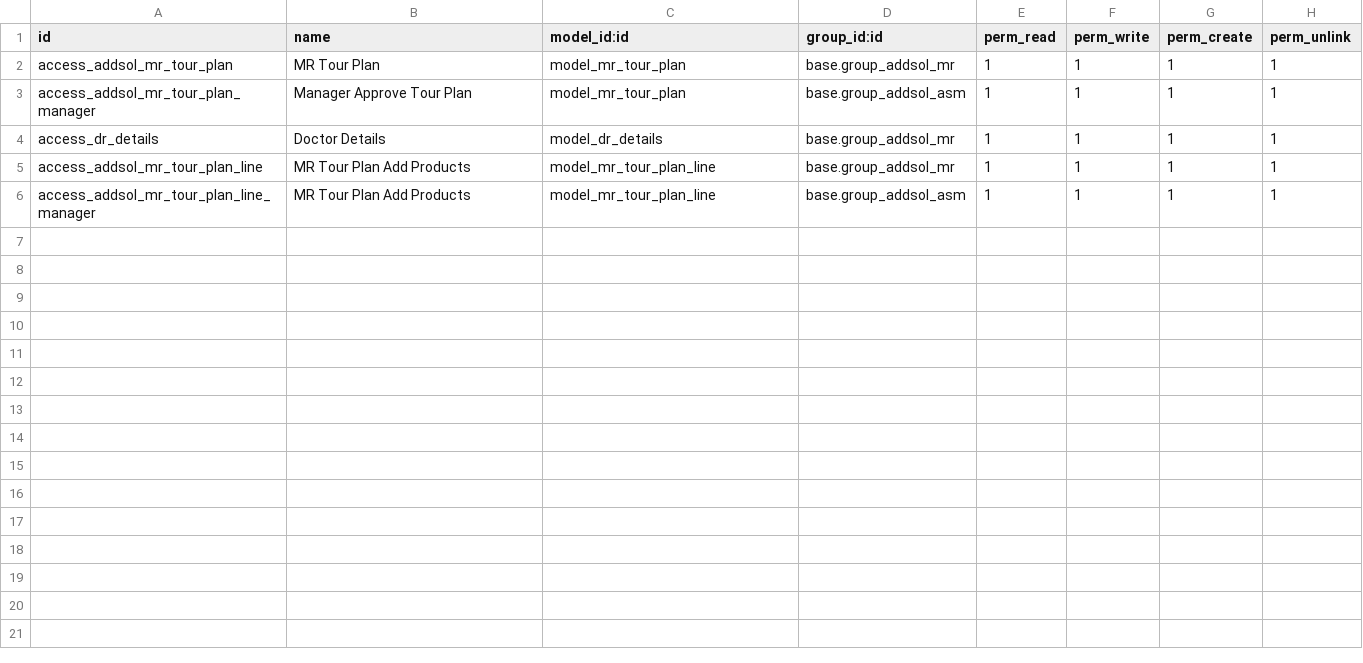
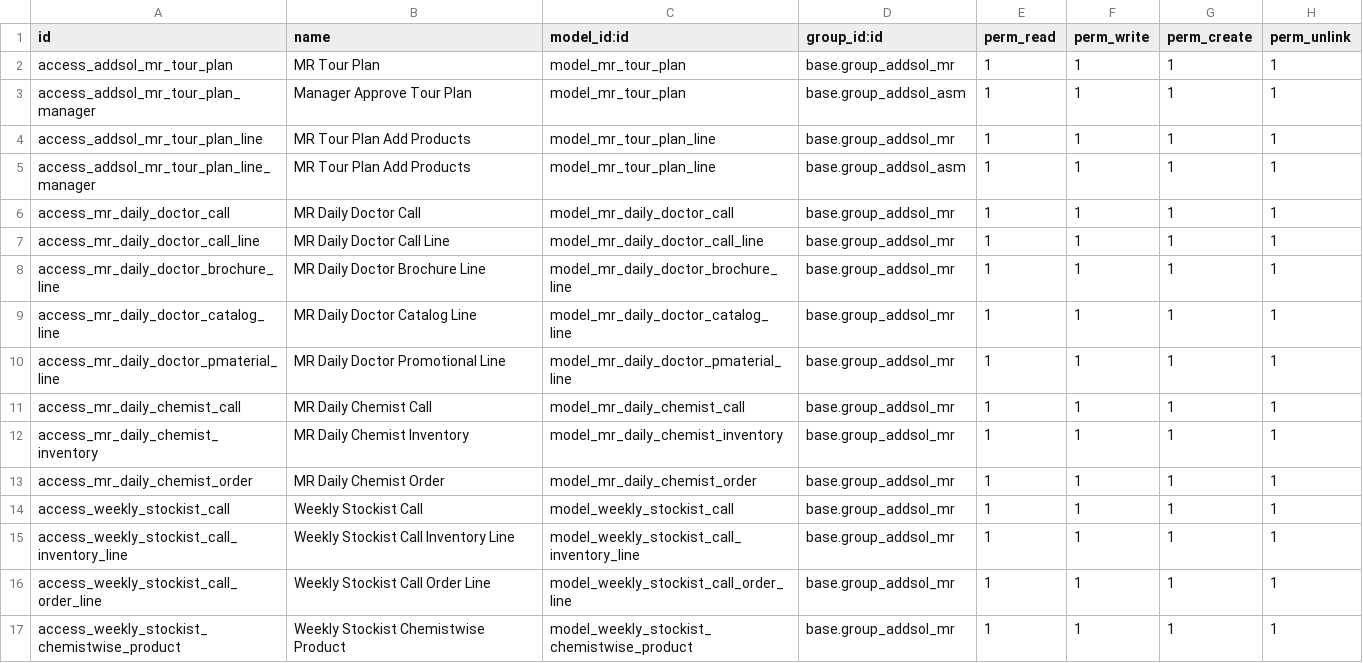
Before and after one commit to addition-it-solutions/deltas-pharma, a CSV file: addsol_dr/security/ir.model.access.csv, drawn as a sheet; removed rows and columns are numbered as before the commit, all else as after; the diff names each change by its address in the sheet, - before the commit and + after, or states it on an @@ line.

Commit message:
Modified Masters & Daily Call , weekly call screens

```diff
--- a/addsol_dr/security/ir.model.access.csv
+++ b/addsol_dr/security/ir.model.access.csv
-row 4: access_dr_details | Doctor Details | model_dr_details | base.group_addsol_mr | 1 | 1 | 1 | 1
+row 6: access_mr_daily_doctor_call | MR Daily Doctor Call | model_mr_daily_doctor_call | base.group_addsol_mr | 1 | 1 | 1 | 1
+row 7: access_mr_daily_doctor_call_line | MR Daily Doctor Call Line | model_mr_daily_doctor_call_line | base.group_addsol_mr | 1 | 1 | 1 | 1
+row 8: access_mr_daily_doctor_brochure_line | MR Daily Doctor Brochure Line | model_mr_daily_doctor_brochure_line | base.group_addsol_mr | 1 | 1 | 1 | 1
+row 9: access_mr_daily_doctor_catalog_line | MR Daily Doctor Catalog Line | model_mr_daily_doctor_catalog_line | base.group_addsol_mr | 1 | 1 | 1 | 1
+row 10: access_mr_daily_doctor_pmaterial_line | MR Daily Doctor Promotional Line | model_mr_daily_doctor_pmaterial_line | base.group_addsol_mr | 1 | 1 | 1 | 1
+row 11: access_mr_daily_chemist_call | MR Daily Chemist Call | model_mr_daily_chemist_call | base.group_addsol_mr | 1 | 1 | 1 | 1
+row 12: access_mr_daily_chemist_inventory | MR Daily Chemist Inventory | model_mr_daily_chemist_inventory | base.group_addsol_mr | 1 | 1 | 1 | 1
+row 13: access_mr_daily_chemist_order | MR Daily Chemist Order | model_mr_daily_chemist_order | base.group_addsol_mr | 1 | 1 | 1 | 1
+row 14: access_weekly_stockist_call | Weekly Stockist Call | model_weekly_stockist_call | base.group_addsol_mr | 1 | 1 | 1 | 1
+row 15: access_weekly_stockist_call_inventory_line | Weekly Stockist Call Inventory Line | model_weekly_stockist_call_inventory_line | base.group_addsol_mr | 1 | 1 | 1 | 1
+row 16: access_weekly_stockist_call_order_line | Weekly Stockist Call Order Line | model_weekly_stockist_call_order_line | base.group_addsol_mr | 1 | 1 | 1 | 1
+row 17: access_weekly_stockist_chemistwise_product | Weekly Stockist Chemistwise Product | model_weekly_stockist_chemistwise_product | base.group_addsol_mr | 1 | 1 | 1 | 1
```
Also changed, not shown: 8 other files.
